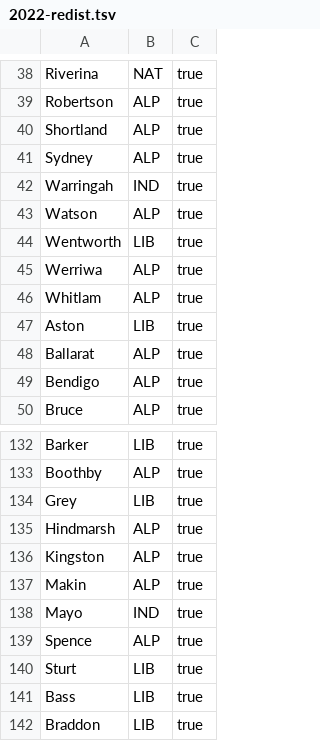
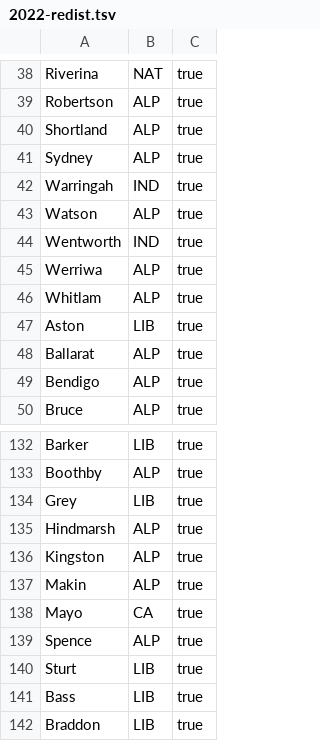
Before and after one commit to alcj-abc/elections-federal2025-lower-house, a TSV file: dist-wc/builder/data/2022-redist.tsv, drawn as a sheet; only a part is shown, gaps mark what is left out.

```diff
--- a/dist-wc/builder/data/2022-redist.tsv
+++ b/dist-wc/builder/data/2022-redist.tsv
@@ -43,3 +43,3 @@ Warringah	IND	true
 Watson	ALP	true
-Wentworth	LIB	true
+Wentworth	IND	true
 Werriwa	ALP	true
@@ -137,3 +137,3 @@ Kingston	ALP	true
 Makin	ALP	true
-Mayo	IND	true
+Mayo	CA	true
 Spence	ALP	true
```
Also changed, not shown: 8 other files.
